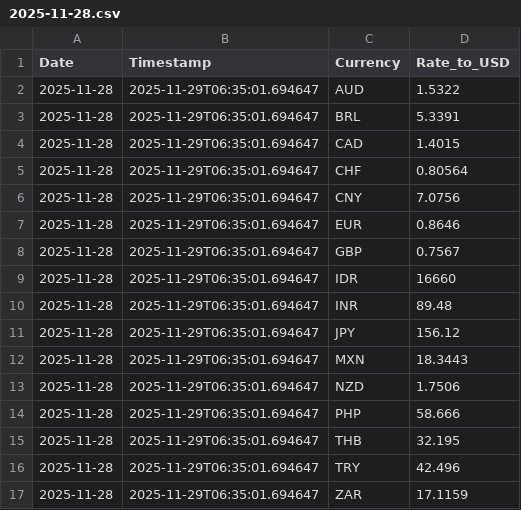
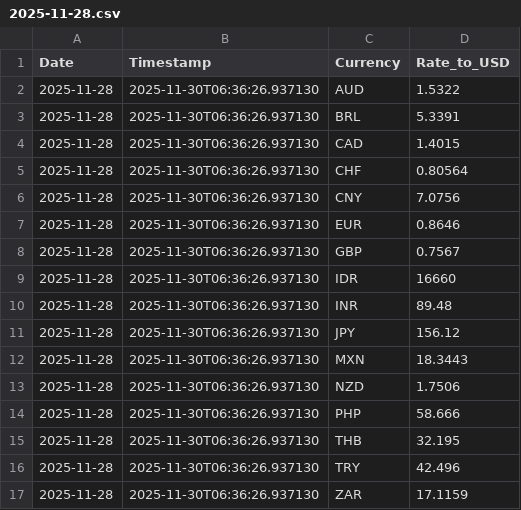
Before and after one commit to regitazakia/currency-comm-daily, a CSV file: data/currency_rates/2025-11-28.csv, drawn as a sheet.

```diff
--- a/data/currency_rates/2025-11-28.csv
+++ b/data/currency_rates/2025-11-28.csv
@@ -1,17 +1,17 @@
 Date,Timestamp,Currency,Rate_to_USD
-2025-11-28,2025-11-29T06:35:01.694647,AUD,1.5322
-2025-11-28,2025-11-29T06:35:01.694647,BRL,5.3391
-2025-11-28,2025-11-29T06:35:01.694647,CAD,1.4015
-2025-11-28,2025-11-29T06:35:01.694647,CHF,0.80564
-2025-11-28,2025-11-29T06:35:01.694647,CNY,7.0756
-2025-11-28,2025-11-29T06:35:01.694647,EUR,0.8646
-2025-11-28,2025-11-29T06:35:01.694647,GBP,0.7567
-2025-11-28,2025-11-29T06:35:01.694647,IDR,16660
-2025-11-28,2025-11-29T06:35:01.694647,INR,89.48
-2025-11-28,2025-11-29T06:35:01.694647,JPY,156.12
-2025-11-28,2025-11-29T06:35:01.694647,MXN,18.3443
-2025-11-28,2025-11-29T06:35:01.694647,NZD,1.7506
-2025-11-28,2025-11-29T06:35:01.694647,PHP,58.666
-2025-11-28,2025-11-29T06:35:01.694647,THB,32.195
-2025-11-28,2025-11-29T06:35:01.694647,TRY,42.496
-2025-11-28,2025-11-29T06:35:01.694647,ZAR,17.1159
+2025-11-28,2025-11-30T06:36:26.937130,AUD,1.5322
+2025-11-28,2025-11-30T06:36:26.937130,BRL,5.3391
+2025-11-28,2025-11-30T06:36:26.937130,CAD,1.4015
+2025-11-28,2025-11-30T06:36:26.937130,CHF,0.80564
+2025-11-28,2025-11-30T06:36:26.937130,CNY,7.0756
+2025-11-28,2025-11-30T06:36:26.937130,EUR,0.8646
+2025-11-28,2025-11-30T06:36:26.937130,GBP,0.7567
+2025-11-28,2025-11-30T06:36:26.937130,IDR,16660
+2025-11-28,2025-11-30T06:36:26.937130,INR,89.48
+2025-11-28,2025-11-30T06:36:26.937130,JPY,156.12
+2025-11-28,2025-11-30T06:36:26.937130,MXN,18.3443
+2025-11-28,2025-11-30T06:36:26.937130,NZD,1.7506
+2025-11-28,2025-11-30T06:36:26.937130,PHP,58.666
+2025-11-28,2025-11-30T06:36:26.937130,THB,32.195
+2025-11-28,2025-11-30T06:36:26.937130,TRY,42.496
+2025-11-28,2025-11-30T06:36:26.937130,ZAR,17.1159
```
Also changed, not shown: data/currency_rates/history.csv, data/food_prices/fao_index.csv, 4 other files.
